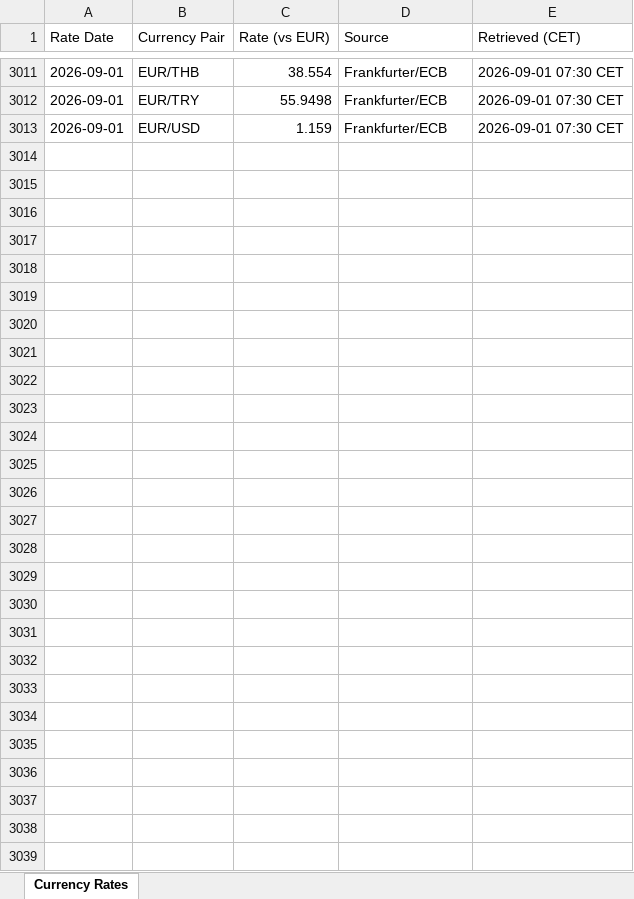
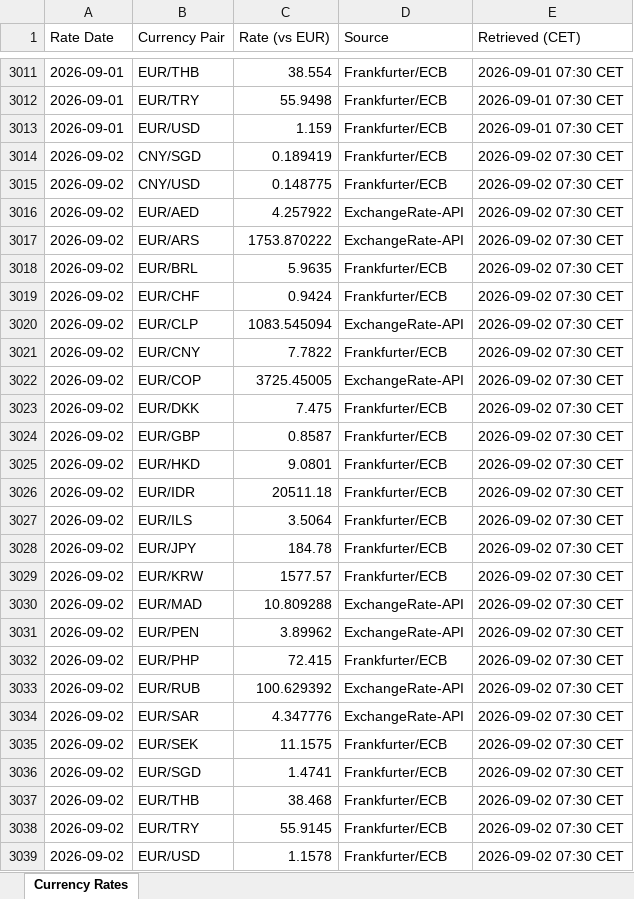
Before and after one commit to azmd9/Test, an Excel workbook: data/rates.xlsx, sheet Currency Rates, drawn as a sheet; only a part is shown, gaps mark what is left out; values as stored, in another font and other column widths than the file's, no borders; the diff names each change by its address in the sheet, - before the commit and + after, or states it on an @@ line.

```diff
--- a/data/rates.xlsx (sheet Currency Rates)
+++ b/data/rates.xlsx (sheet Currency Rates)
+row 3014: 2026-09-02 | CNY/SGD | 0.189419 | Frankfurter/ECB | 2026-09-02 07:30 CET
+row 3015: 2026-09-02 | CNY/USD | 0.148775 | Frankfurter/ECB | 2026-09-02 07:30 CET
+row 3016: 2026-09-02 | EUR/AED | 4.257922 | ExchangeRate-API | 2026-09-02 07:30 CET
+row 3017: 2026-09-02 | EUR/ARS | 1753.870222 | ExchangeRate-API | 2026-09-02 07:30 CET
+row 3018: 2026-09-02 | EUR/BRL | 5.9635 | Frankfurter/ECB | 2026-09-02 07:30 CET
+row 3019: 2026-09-02 | EUR/CHF | 0.9424 | Frankfurter/ECB | 2026-09-02 07:30 CET
+row 3020: 2026-09-02 | EUR/CLP | 1083.545094 | ExchangeRate-API | 2026-09-02 07:30 CET
+row 3021: 2026-09-02 | EUR/CNY | 7.7822 | Frankfurter/ECB | 2026-09-02 07:30 CET
+row 3022: 2026-09-02 | EUR/COP | 3725.45005 | ExchangeRate-API | 2026-09-02 07:30 CET
+row 3023: 2026-09-02 | EUR/DKK | 7.475 | Frankfurter/ECB | 2026-09-02 07:30 CET
+row 3024: 2026-09-02 | EUR/GBP | 0.8587 | Frankfurter/ECB | 2026-09-02 07:30 CET
+row 3025: 2026-09-02 | EUR/HKD | 9.0801 | Frankfurter/ECB | 2026-09-02 07:30 CET
+row 3026: 2026-09-02 | EUR/IDR | 20511.18 | Frankfurter/ECB | 2026-09-02 07:30 CET
+row 3027: 2026-09-02 | EUR/ILS | 3.5064 | Frankfurter/ECB | 2026-09-02 07:30 CET
+row 3028: 2026-09-02 | EUR/JPY | 184.78 | Frankfurter/ECB | 2026-09-02 07:30 CET
+row 3029: 2026-09-02 | EUR/KRW | 1577.57 | Frankfurter/ECB | 2026-09-02 07:30 CET
+row 3030: 2026-09-02 | EUR/MAD | 10.809288 | ExchangeRate-API | 2026-09-02 07:30 CET
+row 3031: 2026-09-02 | EUR/PEN | 3.89962 | ExchangeRate-API | 2026-09-02 07:30 CET
+row 3032: 2026-09-02 | EUR/PHP | 72.415 | Frankfurter/ECB | 2026-09-02 07:30 CET
+row 3033: 2026-09-02 | EUR/RUB | 100.629392 | ExchangeRate-API | 2026-09-02 07:30 CET
+row 3034: 2026-09-02 | EUR/SAR | 4.347776 | ExchangeRate-API | 2026-09-02 07:30 CET
+row 3035: 2026-09-02 | EUR/SEK | 11.1575 | Frankfurter/ECB | 2026-09-02 07:30 CET
+row 3036: 2026-09-02 | EUR/SGD | 1.4741 | Frankfurter/ECB | 2026-09-02 07:30 CET
+row 3037: 2026-09-02 | EUR/THB | 38.468 | Frankfurter/ECB | 2026-09-02 07:30 CET
+row 3038: 2026-09-02 | EUR/TRY | 55.9145 | Frankfurter/ECB | 2026-09-02 07:30 CET
+row 3039: 2026-09-02 | EUR/USD | 1.1578 | Frankfurter/ECB | 2026-09-02 07:30 CET
```
